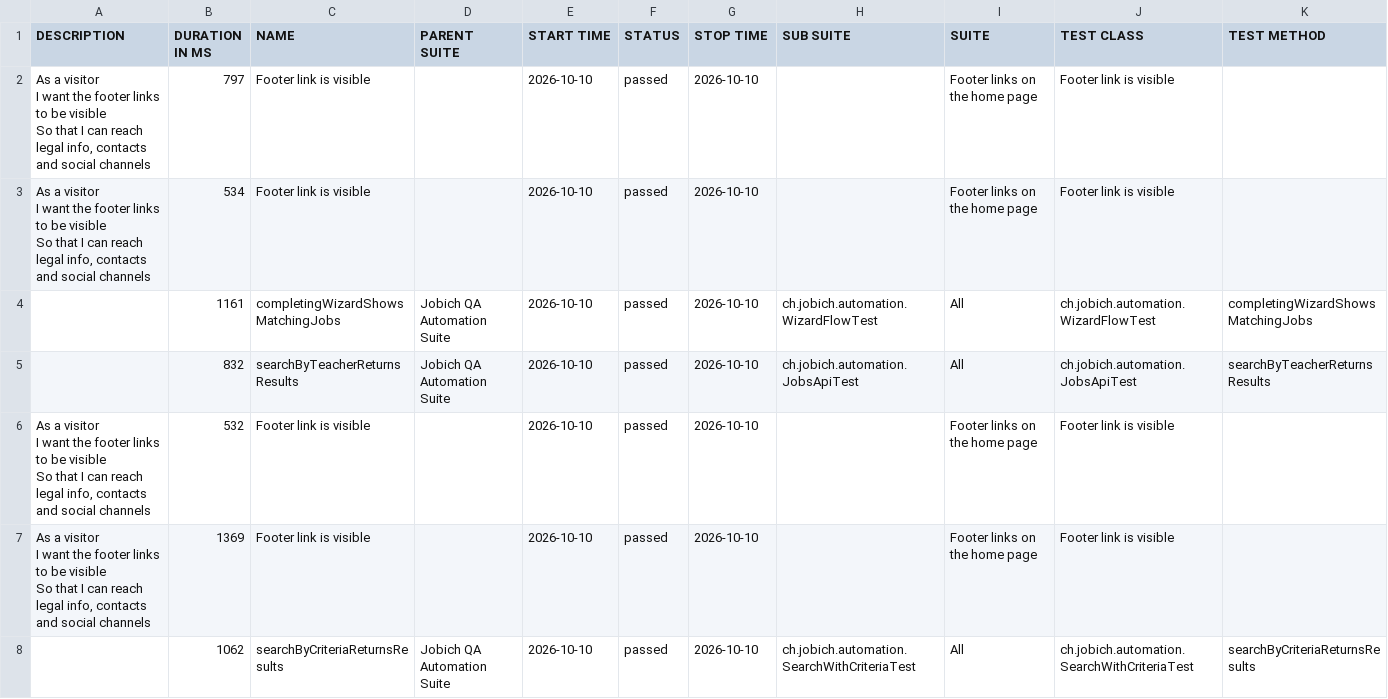
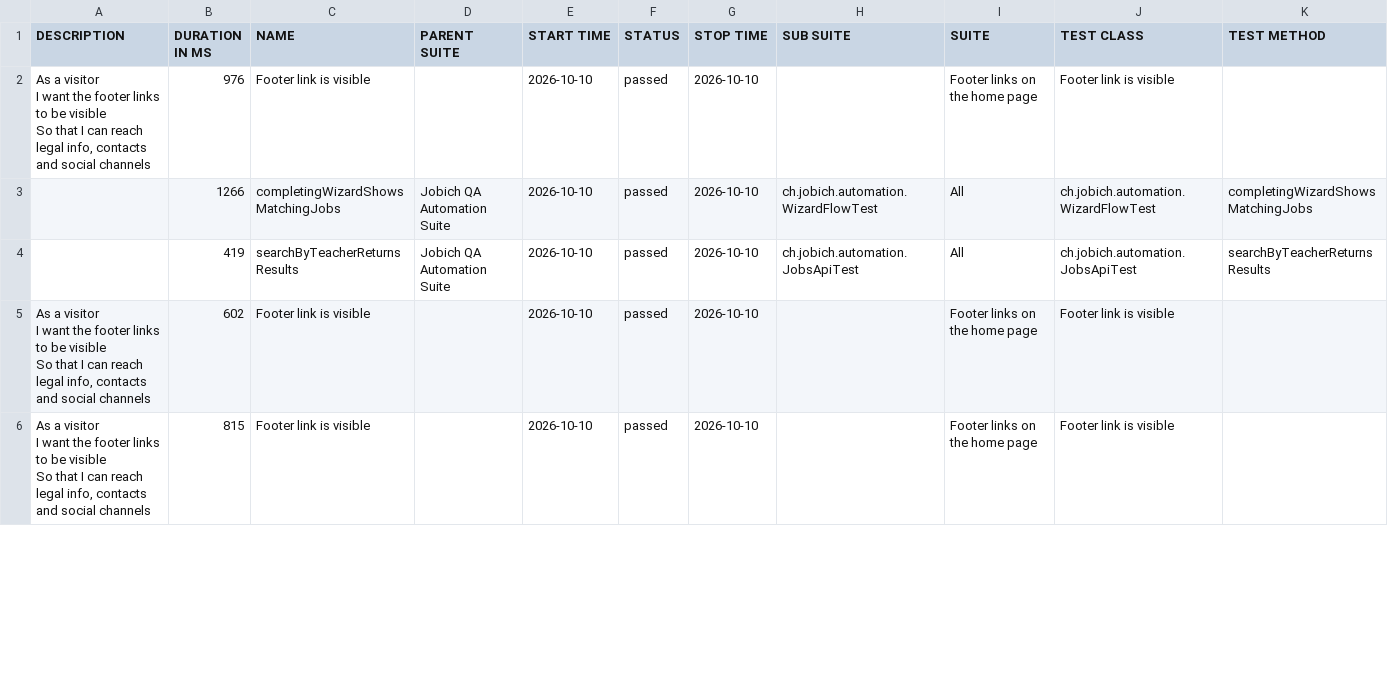
Before and after one commit to aazinchenko/jobich-automation, a CSV file: data/suites.csv, drawn as a sheet; only a part is shown; the diff covers the shown part only.

```diff
--- a/data/suites.csv
+++ b/data/suites.csv
@@ -1,16 +1,12 @@
 "DESCRIPTION","DURATION IN MS","NAME","PARENT SUITE","START TIME","STATUS","STOP TIME","SUB SUITE","SUITE","TEST CLASS","TEST METHOD"
-"  As a visitor
-  I want the footer links to be visible
-  So that I can reach legal info, contacts and social channels","797","Footer link is visible","","2026-10-10","passed","2026-10-10","","Footer links on the home page","Footer link is visible",""
-"  As a visitor
-  I want the footer links to be visible
-  So that I can reach legal info, contacts and social channels","534","Footer link is visible","","2026-10-10","passed","2026-10-10","","Footer links on the home page","Footer link is visible",""
-"","1161","completingWizardShowsMatchingJobs","Jobich QA Automation Suite","2026-10-10","passed","2026-10-10","ch.jobich.automation.WizardFlowTest","All","ch.jobich.automation.WizardFlowTest","completingWizardShowsMatchingJobs"
-"","832","searchByTeacherReturnsResults","Jobich QA Automation Suite","2026-10-10","passed","2026-10-10","ch.jobich.automation.JobsApiTest","All","ch.jobich.automation.JobsApiTest","searchByTeacherReturnsResults"
-"  As a visitor
-  I want the footer links to be visible
-  So that I can reach legal info, contacts and social channels","532","Footer link is visible","","2026-10-10","passed","2026-10-10","","Footer links on the home page","Footer link is visible",""
-"  As a visitor
-  I want the footer links to be visible
-  So that I can reach legal info, contacts and social channels","1369","Footer link is visible","","2026-10-10","passed","2026-10-10","","Footer links on the home page","Footer link is visible",""
-"","1062","searchByCriteriaReturnsResults","Jobich QA Automation Suite","2026-10-10","passed","2026-10-10","ch.jobich.automation.SearchWithCriteriaTest","All","ch.jobich.automation.SearchWithCriteriaTest","searchByCriteriaReturnsResults"
+"  As a visitor
+  I want the footer links to be visible
+  So that I can reach legal info, contacts and social channels","976","Footer link is visible","","2026-10-10","passed","2026-10-10","","Footer links on the home page","Footer link is visible",""
+"","1266","completingWizardShowsMatchingJobs","Jobich QA Automation Suite","2026-10-10","passed","2026-10-10","ch.jobich.automation.WizardFlowTest","All","ch.jobich.automation.WizardFlowTest","completingWizardShowsMatchingJobs"
+"","419","searchByTeacherReturnsResults","Jobich QA Automation Suite","2026-10-10","passed","2026-10-10","ch.jobich.automation.JobsApiTest","All","ch.jobich.automation.JobsApiTest","searchByTeacherReturnsResults"
+"  As a visitor
+  I want the footer links to be visible
+  So that I can reach legal info, contacts and social channels","602","Footer link is visible","","2026-10-10","passed","2026-10-10","","Footer links on the home page","Footer link is visible",""
+"  As a visitor
+  I want the footer links to be visible
+  So that I can reach legal info, contacts and social channels","815","Footer link is visible","","2026-10-10","passed","2026-10-10","","Footer links on the home page","Footer link is visible",""
```
Also changed, not shown: 3 added rows, 1 removed row and 3 edited cells elsewhere in this file, 38 other files.
